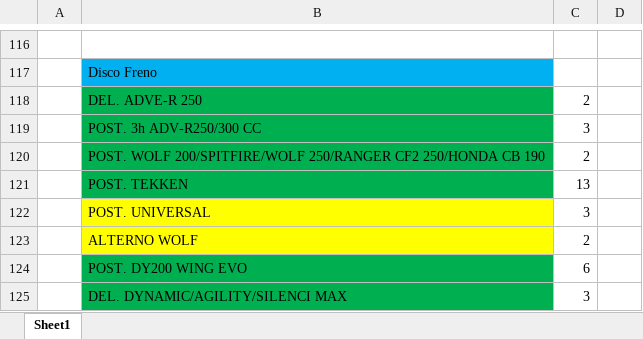
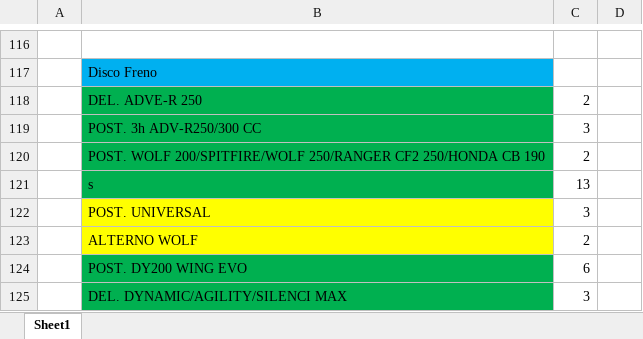
Before and after one commit to VenGenetic/Sistema_ERP, an Excel workbook: inventario desorganizado/New Intventory leo.xlsx, sheet Sheet1, drawn as a sheet; only a part is shown, gaps mark what is left out; values as stored, in another font and other column widths than the file's, no borders; the diff names each change by its address in the sheet, - before the commit and + after, or states it on an @@ line.

```diff
--- a/inventario desorganizado/New Intventory leo.xlsx (sheet Sheet1)
+++ b/inventario desorganizado/New Intventory leo.xlsx (sheet Sheet1)
-B121: POST. TEKKEN
+B121: s
```
Also changed, not shown: 10 other files.
